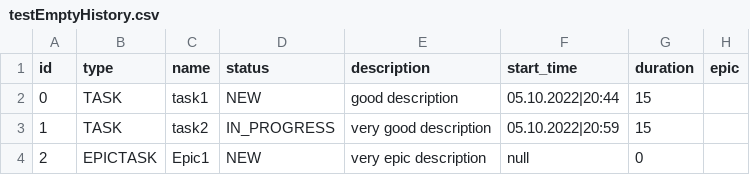
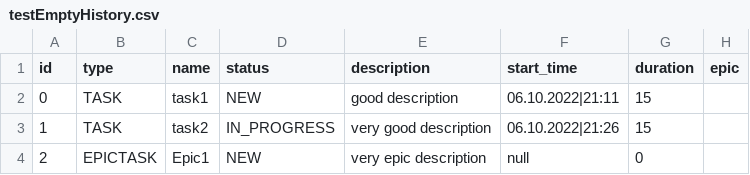
Before and after one commit to 3DFruit/java-kanban, a CSV file: resources/testEmptyHistory.csv, drawn as a sheet.

```diff
--- a/resources/testEmptyHistory.csv
+++ b/resources/testEmptyHistory.csv
@@ -1,4 +1,4 @@
 id,type,name,status,description,start_time,duration,epic
-0,TASK,task1,NEW,good description,05.10.2022|20:44,15,
-1,TASK,task2,IN_PROGRESS,very good description,05.10.2022|20:59,15,
+0,TASK,task1,NEW,good description,06.10.2022|21:11,15,
+1,TASK,task2,IN_PROGRESS,very good description,06.10.2022|21:26,15,
 2,EPICTASK,Epic1,NEW,very epic description,null,0,
```
Also changed, not shown: resources/history.csv, 6 other files.
